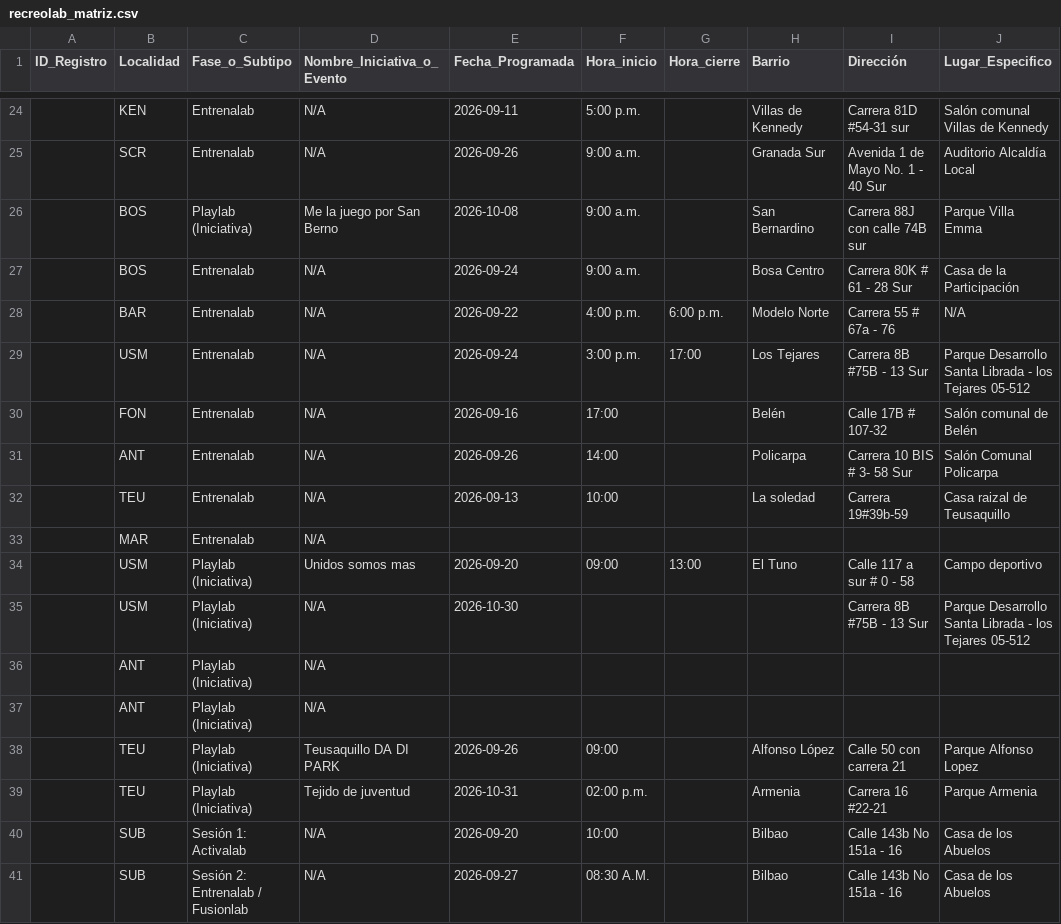
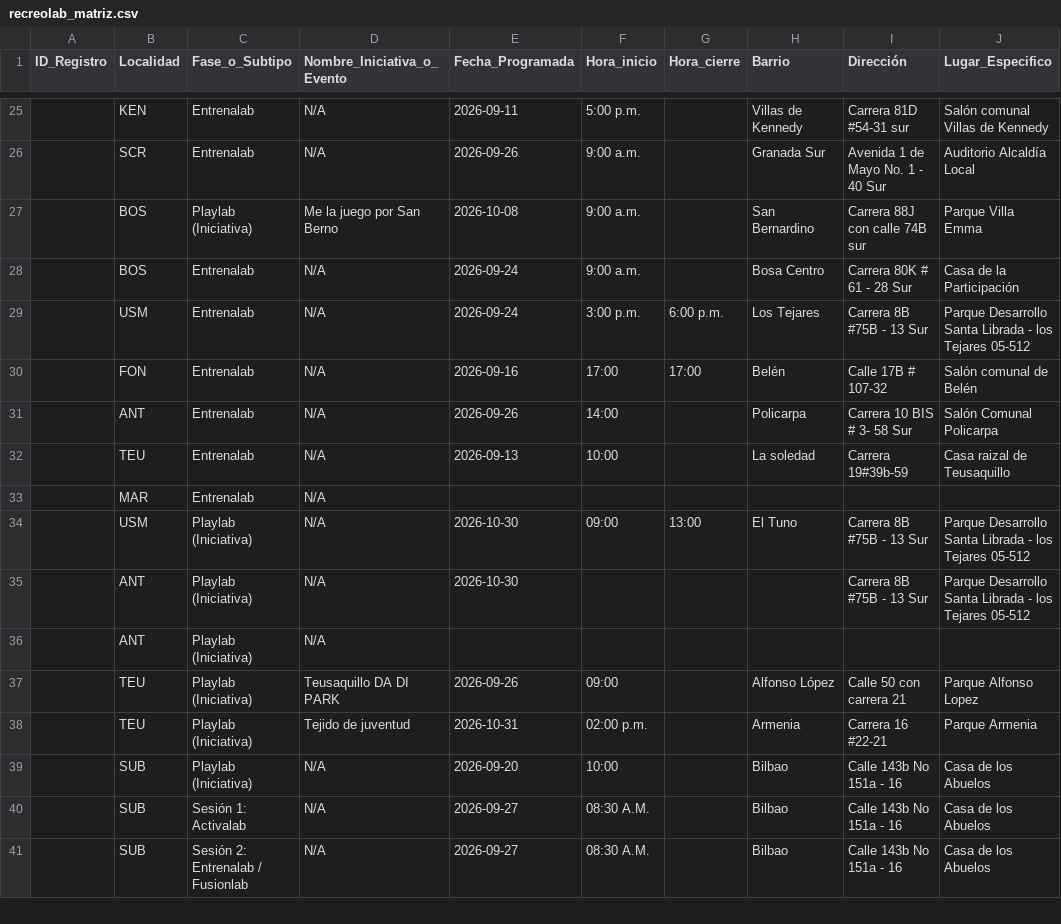
Before and after one commit to soy-juandi/recreolab-data, a CSV file: recreolab_matriz.csv, drawn as a sheet; only a part is shown, gaps mark what is left out; removed rows and columns are numbered as before the commit, all else as after; the diff covers the shown part only; the diff names each change by its address in the sheet, - before the commit and + after, or states it on an @@ line.

Commit message:
Actualización automática recreolab_matriz.csv

```diff
--- a/recreolab_matriz.csv
+++ b/recreolab_matriz.csv
-row 28:  | BAR | Entrenalab | N/A | 2026-09-22 | 4:00 p.m. | 6:00 p.m. | Modelo Norte | Carrera 55 # 67a - 76 | N/A
-G29 (Hora_cierre): 17:00
+G29 (Hora_cierre): 6:00 p.m.
-G30 (Hora_cierre): (empty)
+G30 (Hora_cierre): 17:00
-D34 (Nombre_Iniciativa_o_Evento): Unidos somos mas
+D34 (Nombre_Iniciativa_o_Evento): N/A
-E34 (Fecha_Programada): 2026-09-20
+E34 (Fecha_Programada): 2026-10-30
-I34 (Dirección): Calle 117 a sur # 0 - 58
+I34 (Dirección): Carrera 8B #75B - 13 Sur
-J34 (Lugar_Especifico): Campo deportivo
+J34 (Lugar_Especifico): Parque Desarrollo Santa Librada - los Tejares 05-512
-B35 (Localidad): USM
+B35 (Localidad): ANT
-row 36:  | ANT | Playlab (Iniciativa) | N/A
-C39 (Fase_o_Subtipo): Sesión 1: Activalab
+C39 (Fase_o_Subtipo): Playlab (Iniciativa)
+row 40:  | SUB | Sesión 1: Activalab | N/A | 2026-09-27 | 08:30 A.M. |  | Bilbao | Calle 143b No 151a - 16 | Casa de los Abuelos
```
Also changed, not shown: 7 removed rows, 2 moved rows and 4 edited cells elsewhere in this file.
